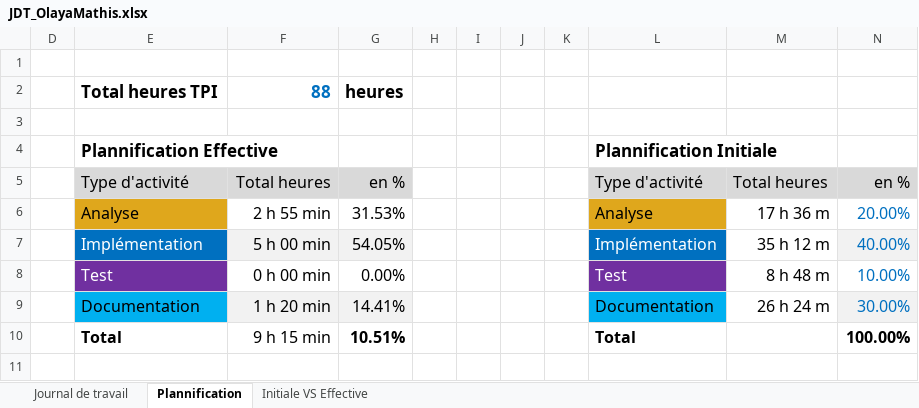
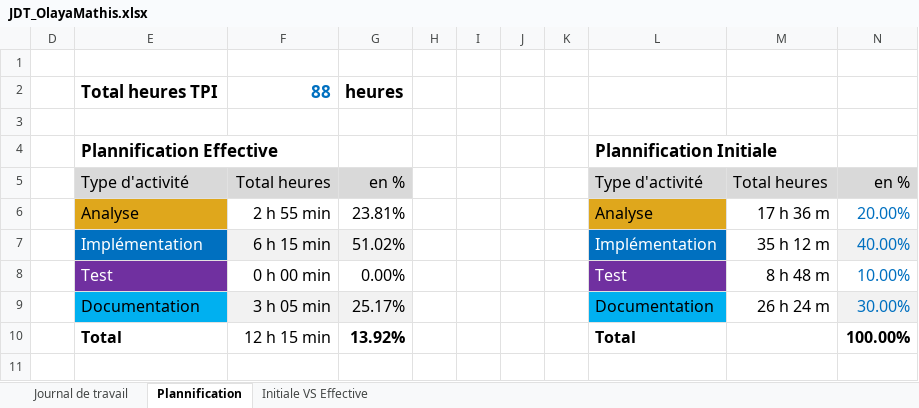
Before and after one commit to MathisOlaya/P_ShootMeUp, an Excel workbook: UX/jdt/JDT_OlayaMathis.xlsx, sheet Plannification, drawn as a sheet; values as stored, in another font and other column widths than the file's, no borders; charts and pictures not drawn; the diff names each change by its address in the sheet, - before the commit and + after, or states it on an @@ line.

```diff
--- a/UX/jdt/JDT_OlayaMathis.xlsx (sheet Plannification)
+++ b/UX/jdt/JDT_OlayaMathis.xlsx (sheet Plannification)
-G6: 31.53%
+G6: 23.81%
-F7: 5 h 00 min
+F7: 6 h 15 min
-G7: 54.05%
+G7: 51.02%
-F9: 1 h 20 min
+F9: 3 h 05 min
-G9: 14.41%
+G9: 25.17%
-F10: 9 h 15 min
+F10: 12 h 15 min
-G10: 10.51%
+G10: 13.92%
```
Also changed, not shown: sheet Journal de travail, hidden cells, charts or pictures, 2 other files.
